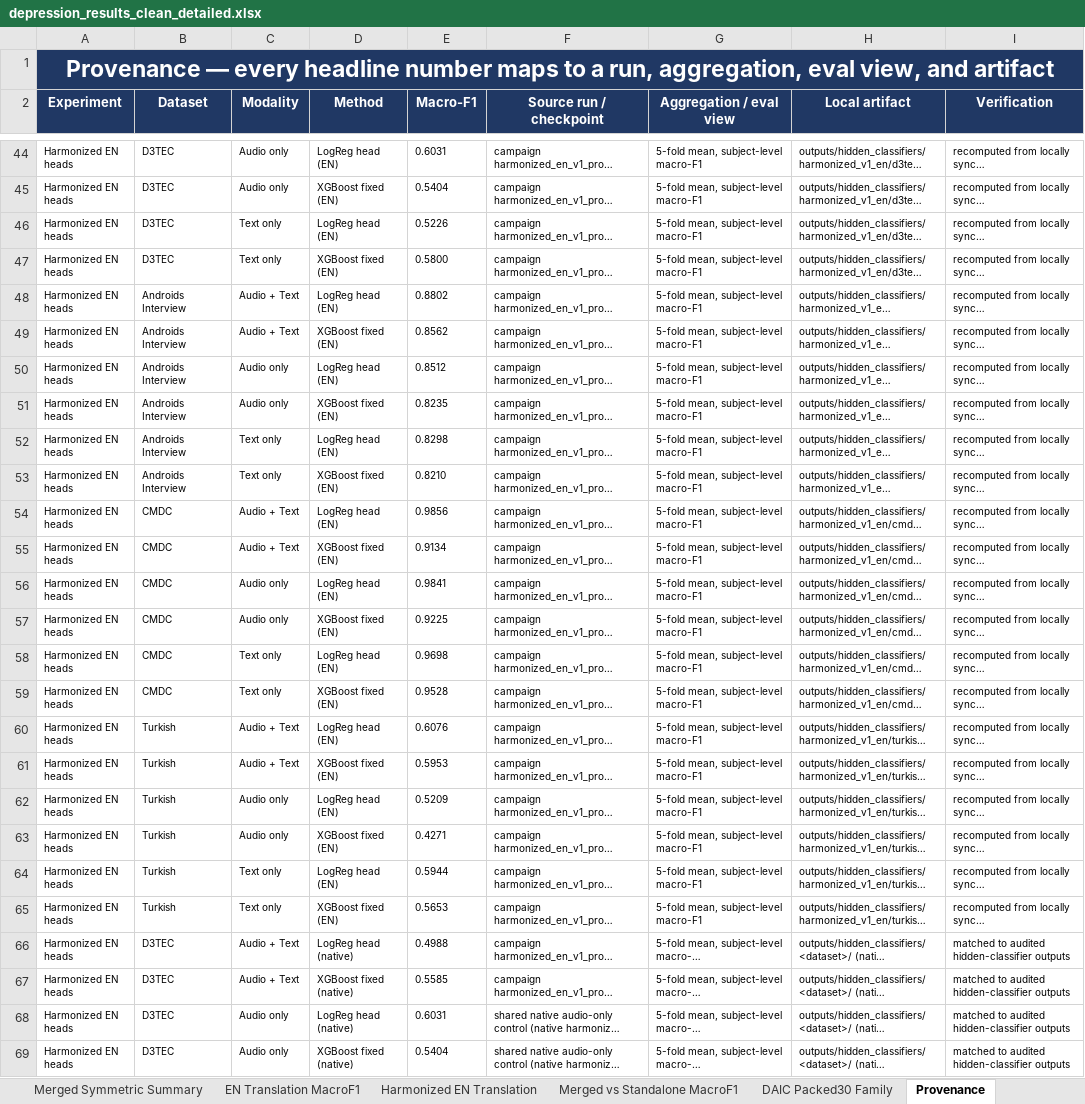
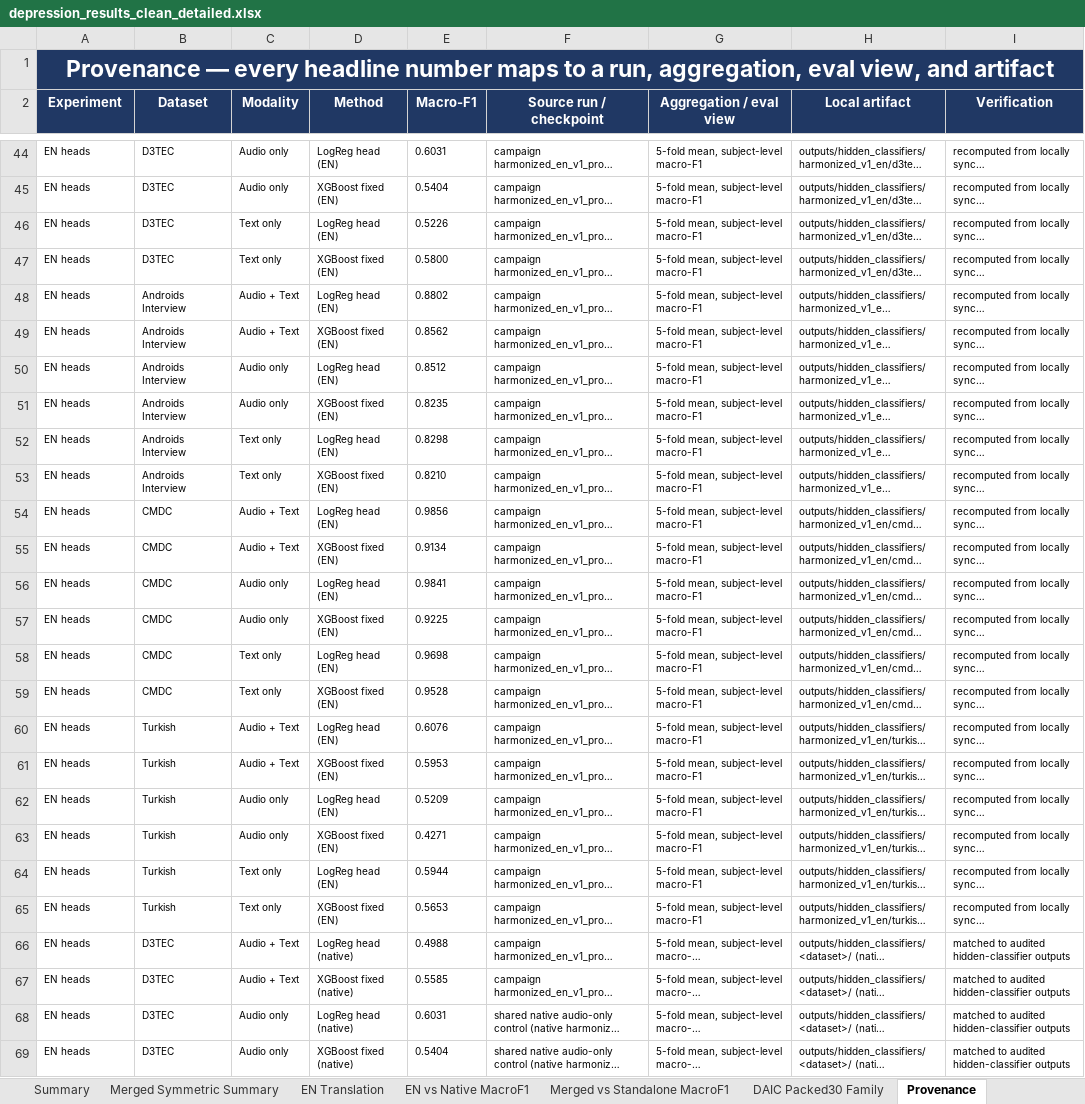
Before and after one commit to emreYilmaz28845/LLM-Depression, an Excel workbook: docs/archive/results_20260806/depression_results_clean_detailed.xlsx, sheet Provenance, drawn as a sheet; only a part is shown, gaps mark what is left out; long unchanged cells end in …; values as stored, in another font and other column widths than the file's, no borders; the diff covers the shown part only; the diff names each change by its address in the sheet, - before the commit and + after, or states it on an @@ line.

Commit message:
Rework English translation sheets: EN Translation default + EN vs Native table

```diff
--- a/docs/archive/results_20260806/depression_results_clean_detailed.xlsx (sheet Provenance)
+++ b/docs/archive/results_20260806/depression_results_clean_detailed.xlsx (sheet Provenance)
-sheet tab: EN Translation MacroF1
+sheet tab: EN Translation
-sheet tab: Harmonized EN Translation
+sheet tab: EN vs Native MacroF1
-A44:A69 (Experiment): Harmonized EN heads
+A44:A69 (Experiment): EN heads
```
Also changed, not shown: 24 removed rows and 46 edited cells elsewhere in this sheet, sheet EN Translation, sheet EN vs Native MacroF1, depression_results_clean.xlsx, 3 other files.
